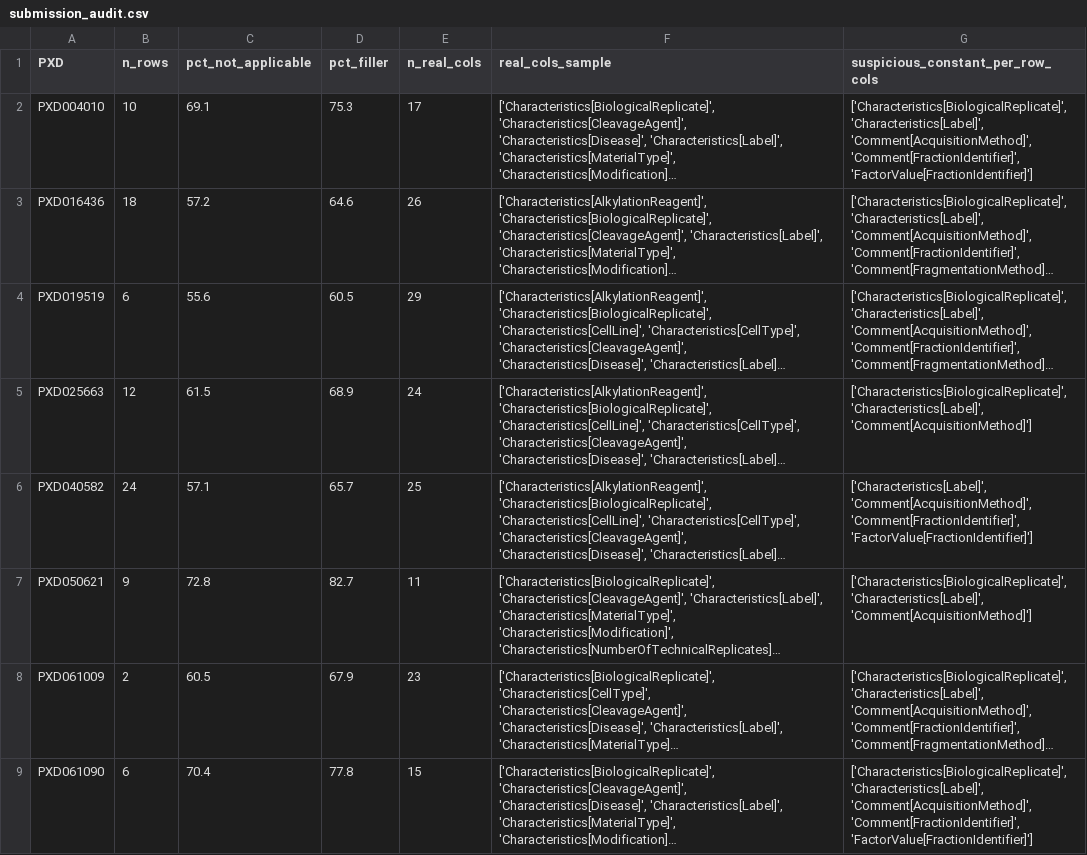
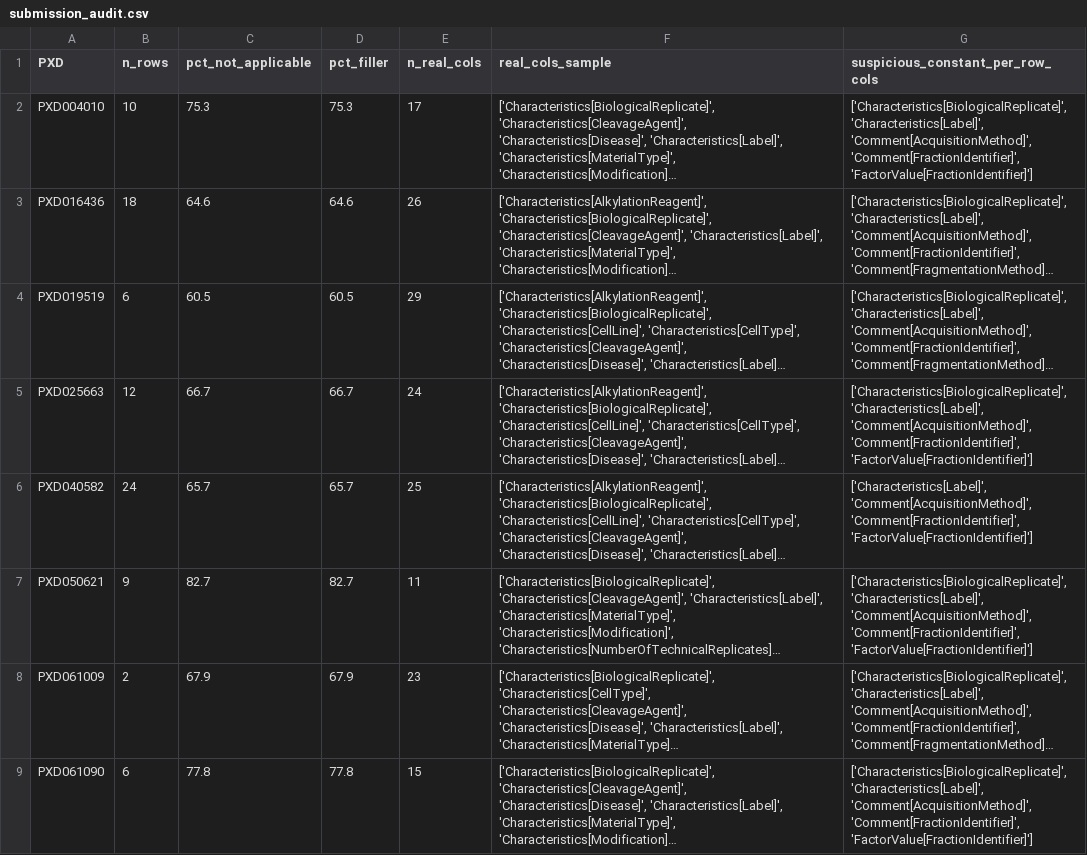
Before and after one commit to TonyKing0504/Kaggle-Harmonizing-the-data-of-your-data, a CSV file: submission_audit.csv, drawn as a sheet; only a part is shown; long unchanged cells end in …; the diff covers the shown part only; the diff names each change by its address in the sheet, - before the commit and + after, or states it on an @@ line.

```diff
--- a/submission_audit.csv
+++ b/submission_audit.csv
-C2 (pct_not_applicable): 69.1
+C2 (pct_not_applicable): 75.3
-C3 (pct_not_applicable): 57.2
+C3 (pct_not_applicable): 64.6
-C4 (pct_not_applicable): 55.6
+C4 (pct_not_applicable): 60.5
-C5 (pct_not_applicable): 61.5
+C5 (pct_not_applicable): 66.7
-D5 (pct_filler): 68.9
+D5 (pct_filler): 66.7
-G5 (suspicious_constant_per_row_cols): ['Characteristics[BiologicalReplicate]', 'Characteristics[Label]', 'Comment[AcquisitionMethod]']
+G5 (suspicious_constant_per_row_cols): ['Characteristics[BiologicalReplicate]', 'Characteristics[Label]', 'Comment[AcquisitionMethod]', 'Comment[FractionIdentifier]', 'FactorValue[FractionIdentifier]']
-C6 (pct_not_applicable): 57.1
+C6 (pct_not_applicable): 65.7
-C7 (pct_not_applicable): 72.8
+C7 (pct_not_applicable): 82.7
-G7 (suspicious_constant_per_row_cols): ['Characteristics[BiologicalReplicate]', 'Characteristics[Label]', 'Comment[AcquisitionMethod]']
+G7 (suspicious_constant_per_row_cols): ['Characteristics[BiologicalReplicate]', 'Characteristics[Label]', 'Comment[AcquisitionMethod]', 'Comment[FractionIdentifier]', 'FactorValue[FractionIdentifier]']
-C8 (pct_not_applicable): 60.5
+C8 (pct_not_applicable): 67.9
-C9 (pct_not_applicable): 70.4
+C9 (pct_not_applicable): 77.8
```
Also changed, not shown: 13 edited cells elsewhere in this file, field_f1_summary.csv, 4 other files.
